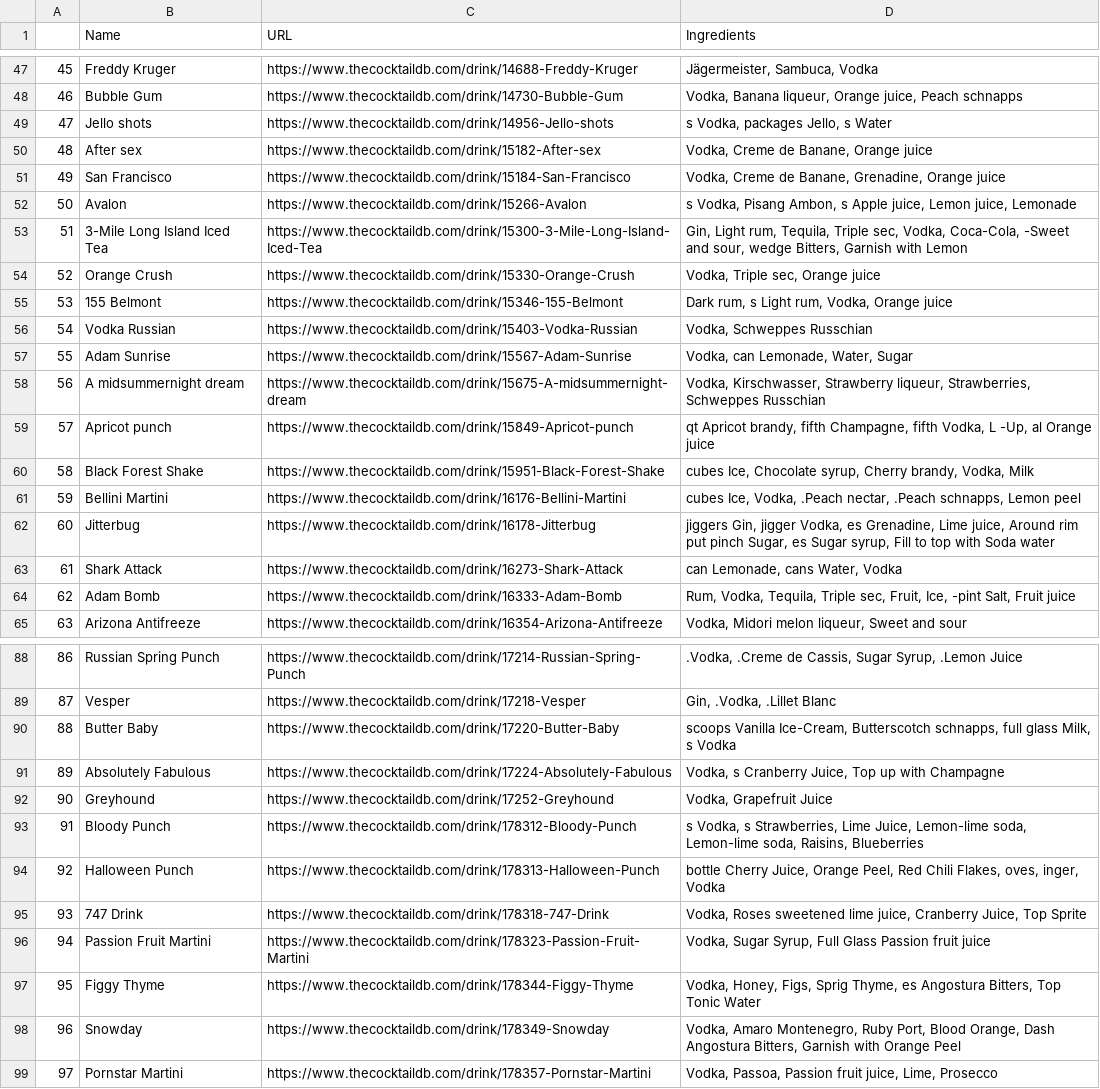
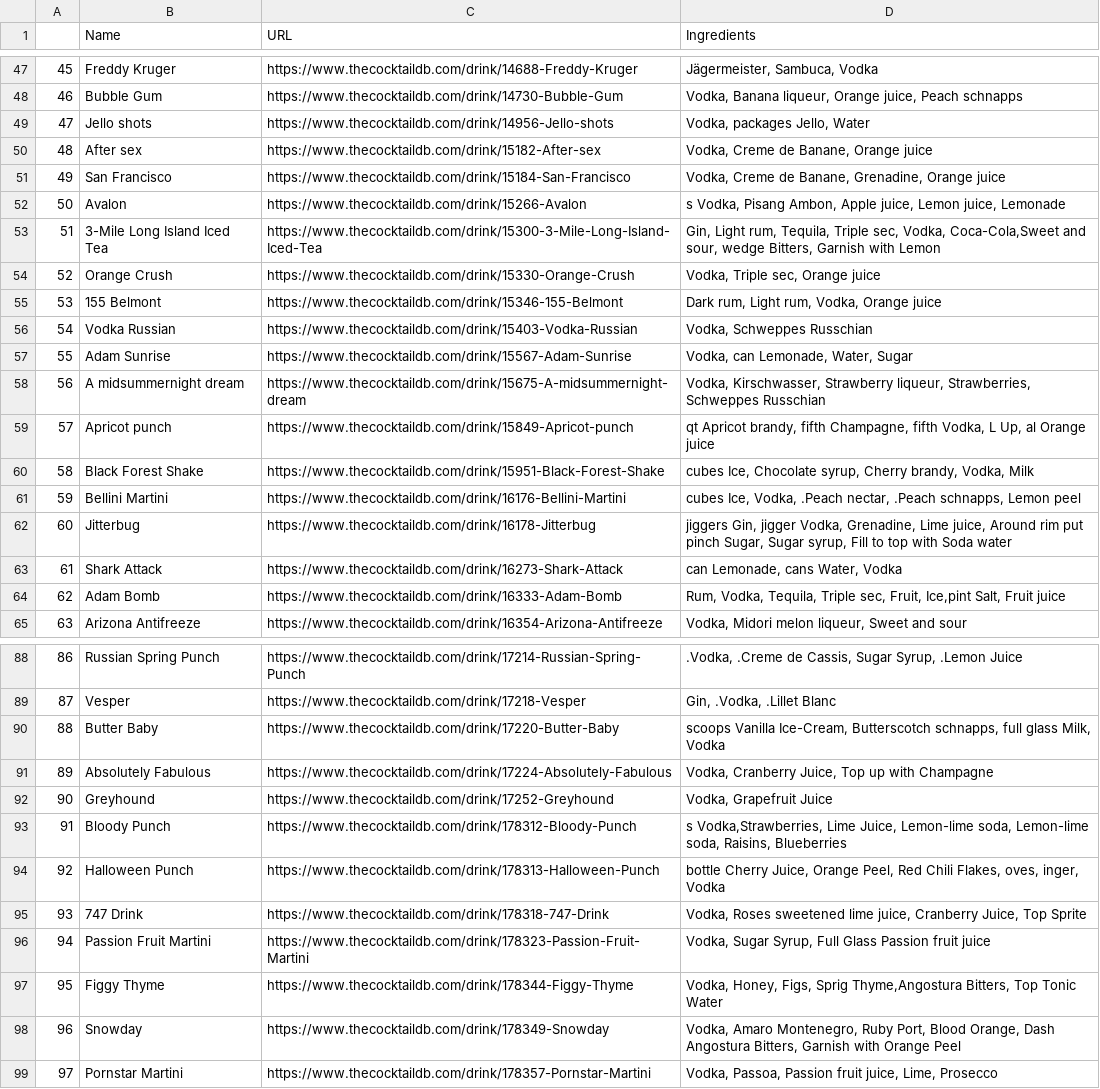
Before and after one commit to JackHuang0125/WHAT_I_DID, a CSV file: ingredient.csv, drawn as a sheet; only a part is shown, gaps mark what is left out; the diff covers the shown part only.

```diff
--- a/ingredient.csv
+++ b/ingredient.csv
@@ -49,9 +49,9 @@
 46,Bubble Gum,https://www.thecocktaildb.com/drink/14730-Bubble-Gum,"Vodka, Banana liqueur, Orange juice, Peach schnapps"
-47,Jello shots,https://www.thecocktaildb.com/drink/14956-Jello-shots,"s  Vodka, packages  Jello, s  Water"
+47,Jello shots,https://www.thecocktaildb.com/drink/14956-Jello-shots,"Vodka, packages  Jello, Water"
 48,After sex,https://www.thecocktaildb.com/drink/15182-After-sex,"Vodka, Creme de Banane, Orange juice"
 49,San Francisco,https://www.thecocktaildb.com/drink/15184-San-Francisco,"Vodka, Creme de Banane, Grenadine, Orange juice"
-50,Avalon,https://www.thecocktaildb.com/drink/15266-Avalon,"s Vodka, Pisang Ambon, s  Apple juice, Lemon juice, Lemonade"
-51,3-Mile Long Island Iced Tea,https://www.thecocktaildb.com/drink/15300-3-Mile-Long-Island-Iced-Tea,"Gin, Light rum, Tequila, Triple sec, Vodka, Coca-Cola, -Sweet and sour, wedge  Bitters, Garnish with Lemon"
+50,Avalon,https://www.thecocktaildb.com/drink/15266-Avalon,"s Vodka, Pisang Ambon, Apple juice, Lemon juice, Lemonade"
+51,3-Mile Long Island Iced Tea,https://www.thecocktaildb.com/drink/15300-3-Mile-Long-Island-Iced-Tea,"Gin, Light rum, Tequila, Triple sec, Vodka, Coca-Cola,Sweet and sour, wedge  Bitters, Garnish with Lemon"
 52,Orange Crush,https://www.thecocktaildb.com/drink/15330-Orange-Crush,"Vodka, Triple sec, Orange juice"
-53,155 Belmont,https://www.thecocktaildb.com/drink/15346-155-Belmont,"Dark rum, s  Light rum, Vodka, Orange juice"
+53,155 Belmont,https://www.thecocktaildb.com/drink/15346-155-Belmont,"Dark rum, Light rum, Vodka, Orange juice"
 54,Vodka Russian,https://www.thecocktaildb.com/drink/15403-Vodka-Russian,"Vodka, Schweppes Russchian"
@@ -59,8 +59,8 @@
 56,A midsummernight dream,https://www.thecocktaildb.com/drink/15675-A-midsummernight-dream,"Vodka, Kirschwasser, Strawberry liqueur, Strawberries, Schweppes Russchian"
-57,Apricot punch,https://www.thecocktaildb.com/drink/15849-Apricot-punch,"qt  Apricot brandy, fifth  Champagne, fifth  Vodka, L  -Up, al  Orange juice"
+57,Apricot punch,https://www.thecocktaildb.com/drink/15849-Apricot-punch,"qt  Apricot brandy, fifth  Champagne, fifth  Vodka, L Up, al  Orange juice"
 58,Black Forest Shake,https://www.thecocktaildb.com/drink/15951-Black-Forest-Shake,"cubes Ice, Chocolate syrup, Cherry brandy, Vodka, Milk"
 59,Bellini Martini,https://www.thecocktaildb.com/drink/16176-Bellini-Martini,"cubes Ice, Vodka, .Peach nectar, .Peach schnapps, Lemon peel"
-60,Jitterbug,https://www.thecocktaildb.com/drink/16178-Jitterbug,"jiggers  Gin, jigger  Vodka, es  Grenadine, Lime juice, Around rim put pinch  Sugar, es  Sugar syrup, Fill to top with  Soda water"
+60,Jitterbug,https://www.thecocktaildb.com/drink/16178-Jitterbug,"jiggers  Gin, jigger  Vodka, Grenadine, Lime juice, Around rim put pinch  Sugar, Sugar syrup, Fill to top with  Soda water"
 61,Shark Attack,https://www.thecocktaildb.com/drink/16273-Shark-Attack,"can  Lemonade, cans  Water, Vodka"
-62,Adam Bomb,https://www.thecocktaildb.com/drink/16333-Adam-Bomb,"Rum, Vodka, Tequila, Triple sec, Fruit, Ice, -pint  Salt, Fruit juice"
+62,Adam Bomb,https://www.thecocktaildb.com/drink/16333-Adam-Bomb,"Rum, Vodka, Tequila, Triple sec, Fruit, Ice,pint  Salt, Fruit juice"
 63,Arizona Antifreeze,https://www.thecocktaildb.com/drink/16354-Arizona-Antifreeze,"Vodka, Midori melon liqueur, Sweet and sour"
@@ -90,6 +90,6 @@
 87,Vesper,https://www.thecocktaildb.com/drink/17218-Vesper,"Gin, .Vodka, .Lillet Blanc"
-88,Butter Baby,https://www.thecocktaildb.com/drink/17220-Butter-Baby,"scoops  Vanilla Ice-Cream, Butterscotch schnapps, full glass  Milk, s  Vodka"
-89,Absolutely Fabulous,https://www.thecocktaildb.com/drink/17224-Absolutely-Fabulous,"Vodka, s  Cranberry Juice, Top up with Champagne"
+88,Butter Baby,https://www.thecocktaildb.com/drink/17220-Butter-Baby,"scoops  Vanilla Ice-Cream, Butterscotch schnapps, full glass  Milk, Vodka"
+89,Absolutely Fabulous,https://www.thecocktaildb.com/drink/17224-Absolutely-Fabulous,"Vodka, Cranberry Juice, Top up with Champagne"
 90,Greyhound,https://www.thecocktaildb.com/drink/17252-Greyhound,"Vodka, Grapefruit Juice"
-91,Bloody Punch,https://www.thecocktaildb.com/drink/178312-Bloody-Punch,"s Vodka, s Strawberries, Lime Juice, Lemon-lime soda, Lemon-lime soda, Raisins, Blueberries"
+91,Bloody Punch,https://www.thecocktaildb.com/drink/178312-Bloody-Punch,"s Vodka,Strawberries, Lime Juice, Lemon-lime soda, Lemon-lime soda, Raisins, Blueberries"
 92,Halloween Punch,https://www.thecocktaildb.com/drink/178313-Halloween-Punch,"bottle Cherry Juice, Orange Peel, Red Chili Flakes, oves, inger, Vodka"
@@ -97,3 +97,3 @@
 94,Passion Fruit Martini,https://www.thecocktaildb.com/drink/178323-Passion-Fruit-Martini,"Vodka, Sugar Syrup, Full Glass Passion fruit juice"
-95,Figgy Thyme,https://www.thecocktaildb.com/drink/178344-Figgy-Thyme,"Vodka, Honey, Figs, Sprig Thyme, es Angostura Bitters, Top Tonic Water"
+95,Figgy Thyme,https://www.thecocktaildb.com/drink/178344-Figgy-Thyme,"Vodka, Honey, Figs, Sprig Thyme,Angostura Bitters, Top Tonic Water"
 96,Snowday,https://www.thecocktaildb.com/drink/178349-Snowday,"Vodka, Amaro Montenegro, Ruby Port, Blood Orange, Dash Angostura Bitters, Garnish with Orange Peel"
```
Also changed, not shown: 52 edited cells elsewhere in this file, 2 other files.
